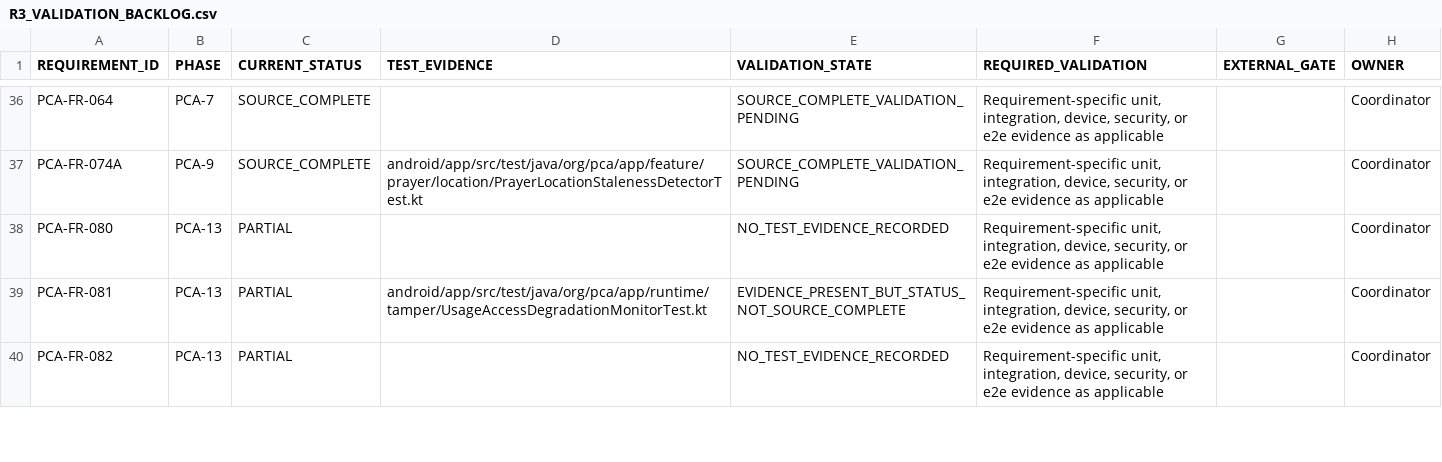
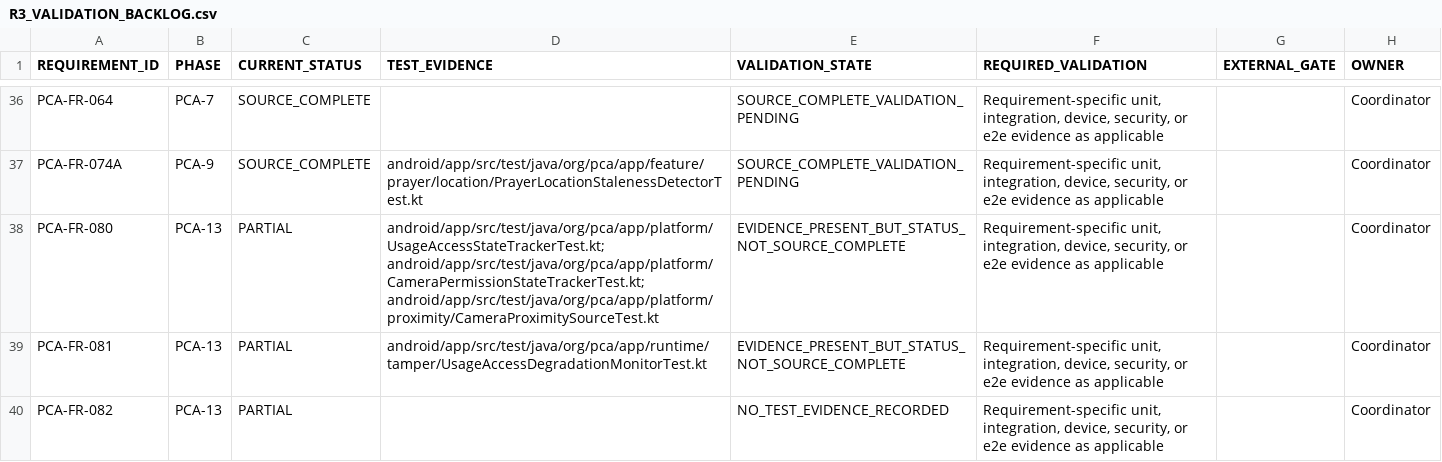
Before and after one commit to mosa-ali/PCA, a CSV file: .agent-runtime/manifests/pca-r3-final/R3_VALIDATION_BACKLOG.csv, drawn as a sheet; only a part is shown, gaps mark what is left out.

```diff
--- a/.agent-runtime/manifests/pca-r3-final/R3_VALIDATION_BACKLOG.csv
+++ b/.agent-runtime/manifests/pca-r3-final/R3_VALIDATION_BACKLOG.csv
@@ -37,3 +37,3 @@
 "PCA-FR-074A","PCA-9","SOURCE_COMPLETE","android/app/src/test/java/org/pca/app/feature/prayer/location/PrayerLocationStalenessDetectorTest.kt","SOURCE_COMPLETE_VALIDATION_PENDING","Requirement-specific unit, integration, device, security, or e2e evidence as applicable","","Coordinator"
-"PCA-FR-080","PCA-13","PARTIAL","","NO_TEST_EVIDENCE_RECORDED","Requirement-specific unit, integration, device, security, or e2e evidence as applicable","","Coordinator"
+"PCA-FR-080","PCA-13","PARTIAL","android/app/src/test/java/org/pca/app/platform/UsageAccessStateTrackerTest.kt; android/app/src/test/java/org/pca/app/platform/CameraPermissionStateTrackerTest.kt; android/app/src/test/java/org/pca/app/platform/proximity/CameraProximitySourceTest.kt","EVIDENCE_PRESENT_BUT_STATUS_NOT_SOURCE_COMPLETE","Requirement-specific unit, integration, device, security, or e2e evidence as applicable","","Coordinator"
 "PCA-FR-081","PCA-13","PARTIAL","android/app/src/test/java/org/pca/app/runtime/tamper/UsageAccessDegradationMonitorTest.kt","EVIDENCE_PRESENT_BUT_STATUS_NOT_SOURCE_COMPLETE","Requirement-specific unit, integration, device, security, or e2e evidence as applicable","","Coordinator"
```
Also changed, not shown: .agent-runtime/manifests/pca-r3-final/R3_REQUIREMENT_AUDIT.csv, .agent-runtime/manifests/pca-r3-final/R3_SOURCE_BACKLOG.csv, 5 other files.
